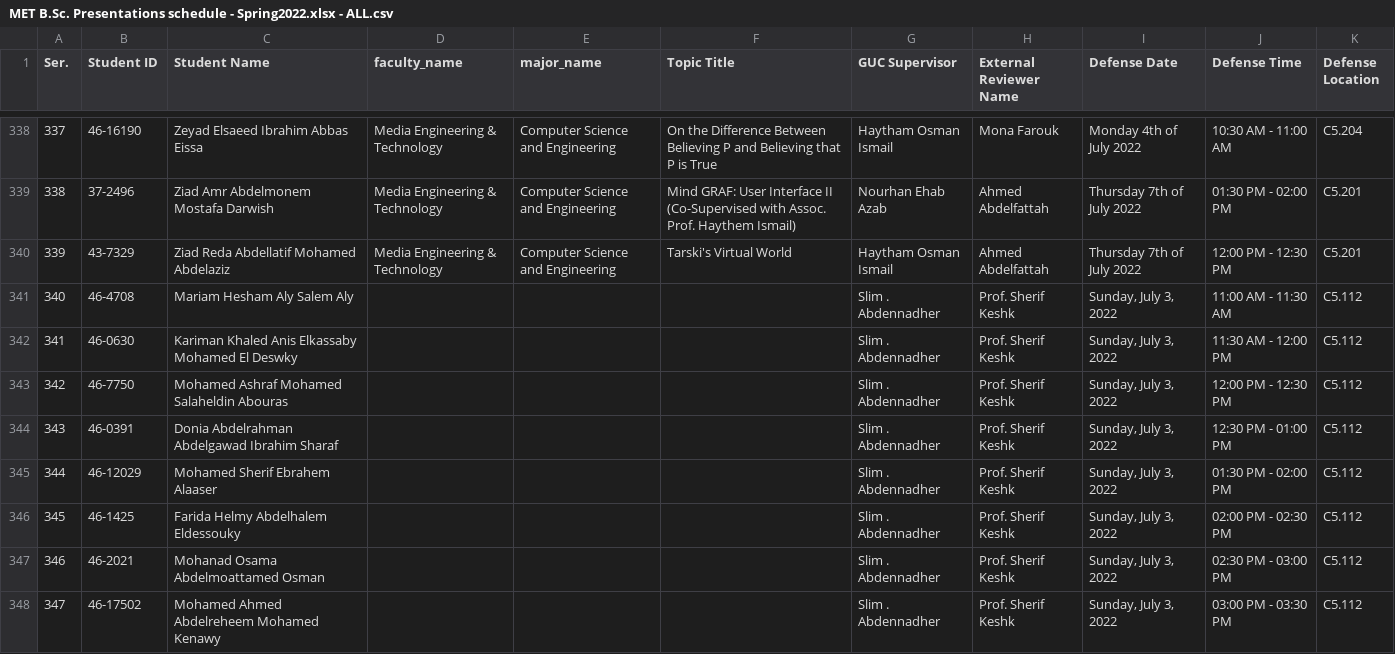
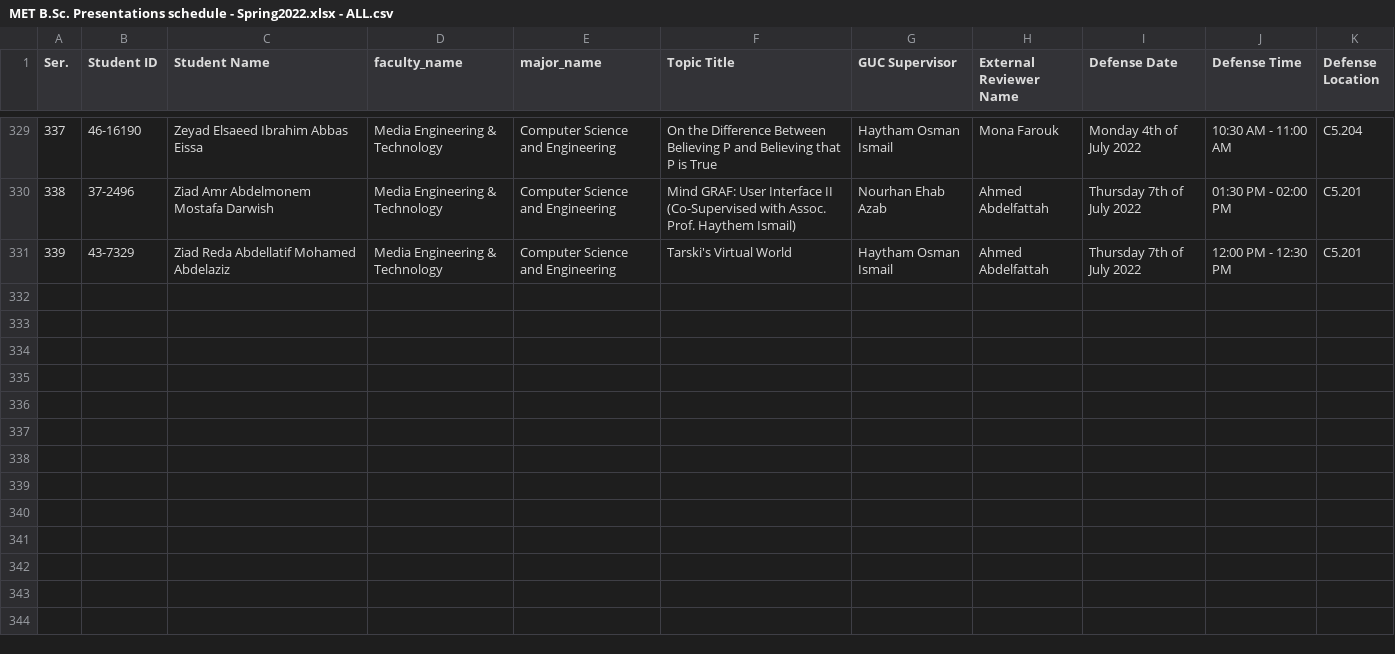
Before and after one commit to A3zooz/Bachelor-Defense-System, a CSV file: MET B.Sc. Presentations schedule - Spring2022.xlsx - ALL.csv, drawn as a sheet; only a part is shown, gaps mark what is left out; the diff covers the shown part only.

```diff
--- a/MET B.Sc. Presentations schedule - Spring2022.xlsx - ALL.csv
+++ b/MET B.Sc. Presentations schedule - Spring2022.xlsx - ALL.csv
@@ -340,9 +331 @@ Ser.,Student ID,Student Name,faculty_name,major_name,Topic Title,GUC Supervisor,
 339,43-7329,Ziad Reda Abdellatif Mohamed Abdelaziz,Media Engineering & Technology,Computer Science and Engineering,Tarski's Virtual World,Haytham Osman Ismail,Ahmed Abdelfattah,Thursday 7th of July 2022,12:00 PM - 12:30 PM,C5.201
-340,46-4708,Mariam Hesham Aly Salem Aly,,,,Slim . Abdennadher,Prof. Sherif Keshk,"Sunday, July 3, 2022",11:00 AM - 11:30 AM,C5.112
-341,46-0630,Kariman Khaled Anis Elkassaby Mohamed El Deswky,,,,Slim . Abdennadher,Prof. Sherif Keshk,"Sunday, July 3, 2022",11:30 AM - 12:00 PM,C5.112
-342,46-7750,Mohamed Ashraf Mohamed Salaheldin Abouras,,,,Slim . Abdennadher,Prof. Sherif Keshk,"Sunday, July 3, 2022",12:00 PM - 12:30 PM,C5.112
-343,46-0391,Donia Abdelrahman Abdelgawad Ibrahim Sharaf,,,,Slim . Abdennadher,Prof. Sherif Keshk,"Sunday, July 3, 2022",12:30 PM - 01:00 PM,C5.112
-344,46-12029,Mohamed Sherif Ebrahem Alaaser,,,,Slim . Abdennadher,Prof. Sherif Keshk,"Sunday, July 3, 2022",01:30 PM - 02:00 PM,C5.112
-345,46-1425,Farida Helmy Abdelhalem Eldessouky,,,,Slim . Abdennadher,Prof. Sherif Keshk,"Sunday, July 3, 2022",02:00 PM - 02:30 PM,C5.112
-346,46-2021,Mohanad Osama Abdelmoattamed Osman,,,,Slim . Abdennadher,Prof. Sherif Keshk,"Sunday, July 3, 2022",02:30 PM - 03:00 PM,C5.112
-347,46-17502,Mohamed Ahmed Abdelreheem Mohamed Kenawy,,,,Slim . Abdennadher,Prof. Sherif Keshk,"Sunday, July 3, 2022",03:00 PM - 03:30 PM,C5.112
```
Also changed, not shown: 17 removed rows elsewhere in this file, 7 other files.
